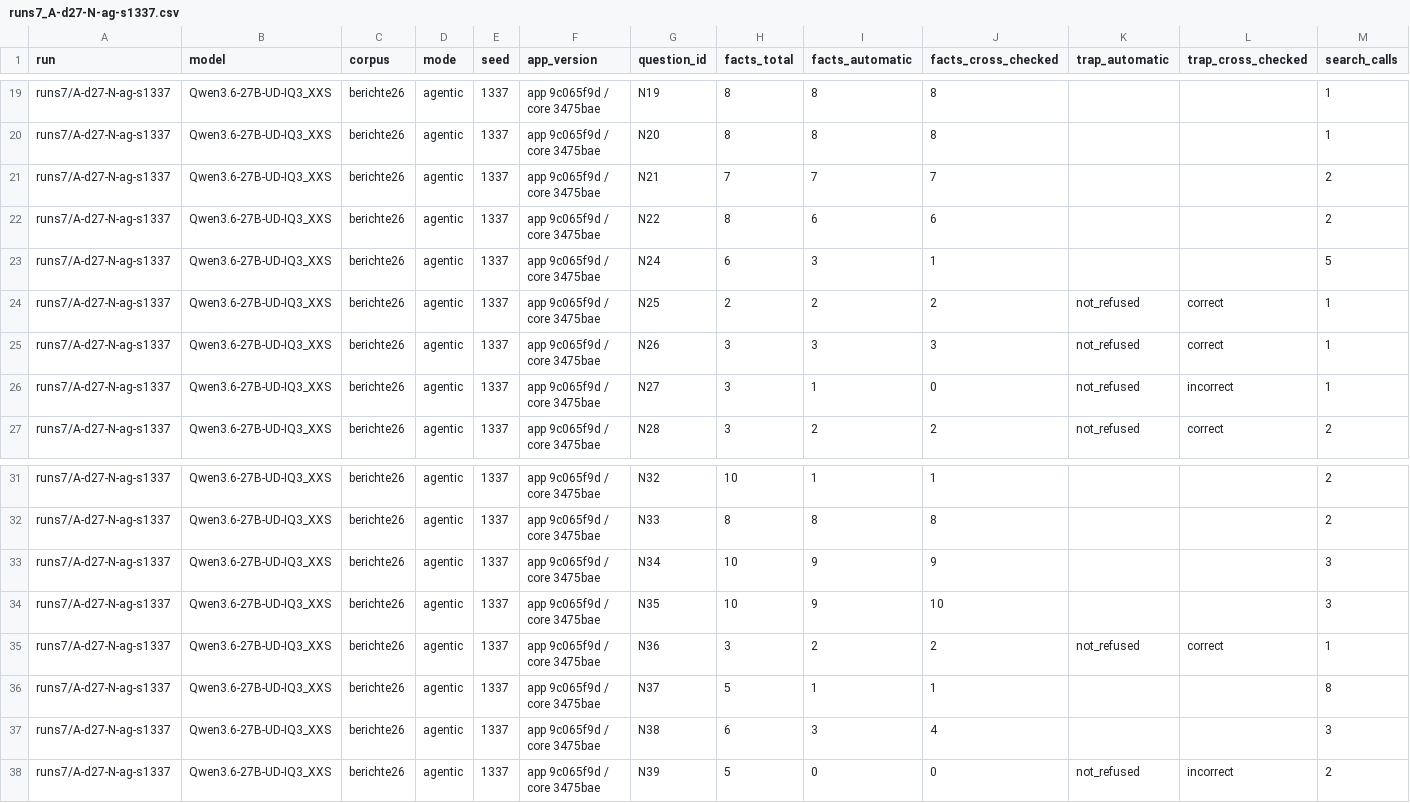
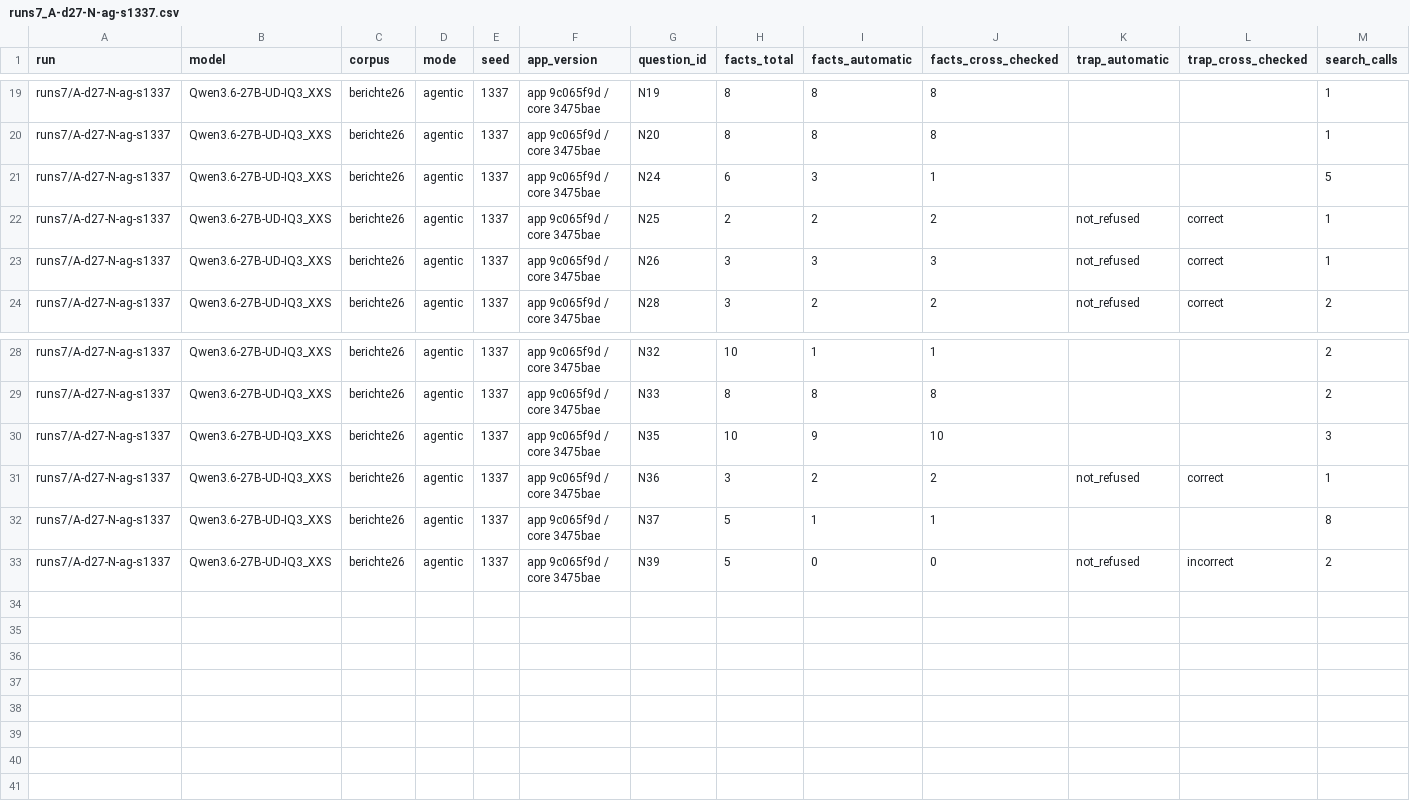
Before and after one commit to matthiasnordwig/programmiere, a CSV file: public/software-vs-model/runs7_A-d27-N-ag-s1337.csv, drawn as a sheet; only a part is shown, gaps mark what is left out; rows hold the shown columns only; the diff names each change by its address in the sheet, - before the commit and + after, or states it on an @@ line.

```diff
--- a/public/software-vs-model/runs7_A-d27-N-ag-s1337.csv
+++ b/public/software-vs-model/runs7_A-d27-N-ag-s1337.csv
-row 21: runs7/A-d27-N-ag-s1337 | Qwen3.6-27B-UD-IQ3_XXS | berichte26 | agentic | 1337 | app 9c065f9d / core 3475bae | N21 | 7 | 7 | 7 |  |  | 2
-row 22: runs7/A-d27-N-ag-s1337 | Qwen3.6-27B-UD-IQ3_XXS | berichte26 | agentic | 1337 | app 9c065f9d / core 3475bae | N22 | 8 | 6 | 6 |  |  | 2
-row 26: runs7/A-d27-N-ag-s1337 | Qwen3.6-27B-UD-IQ3_XXS | berichte26 | agentic | 1337 | app 9c065f9d / core 3475bae | N27 | 3 | 1 | 0 | not_refused | incorrect | 1
-row 33: runs7/A-d27-N-ag-s1337 | Qwen3.6-27B-UD-IQ3_XXS | berichte26 | agentic | 1337 | app 9c065f9d / core 3475bae | N34 | 10 | 9 | 9 |  |  | 3
-row 37: runs7/A-d27-N-ag-s1337 | Qwen3.6-27B-UD-IQ3_XXS | berichte26 | agentic | 1337 | app 9c065f9d / core 3475bae | N38 | 6 | 3 | 4 |  |  | 3
```
Also changed, not shown: public/software-vs-model/runs7_A-moe-N-ag-s1337.csv, public/software-vs-model/runs7_A-moe-N-ag-s2.csv, 52 other files.
